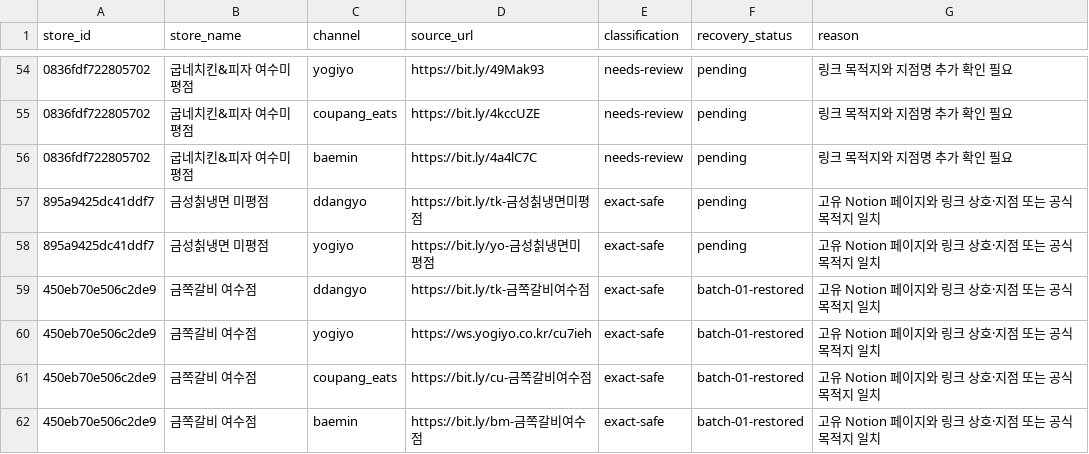
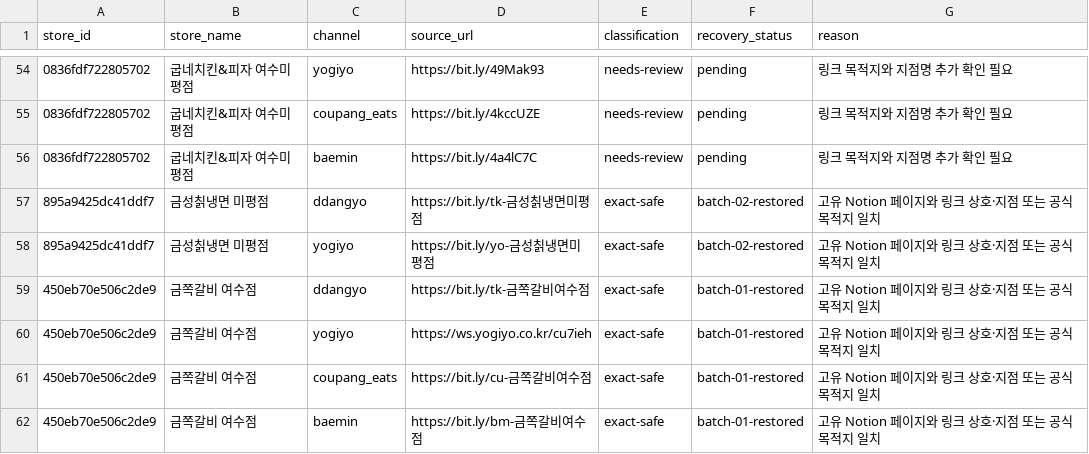
Before and after one commit to daedongyeosu/daedong-yeosu-foodmap-preview, a CSV file: recovered-store-channel-classification.csv, drawn as a sheet; only a part is shown, gaps mark what is left out; the diff covers the shown part only.

Commit message:
Restore exact-safe order channels batch 02

```diff
--- a/recovered-store-channel-classification.csv
+++ b/recovered-store-channel-classification.csv
@@ -56,4 +56,4 @@
 "0836fdf722805702","굽네치킨&피자 여수미평점","baemin","https://bit.ly/4a4lC7C","needs-review","pending","링크 목적지와 지점명 추가 확인 필요"
-"895a9425dc41ddf7","금성칡냉면 미평점","ddangyo","https://bit.ly/tk-금성칡냉면미평점","exact-safe","pending","고유 Notion 페이지와 링크 상호·지점 또는 공식 목적지 일치"
-"895a9425dc41ddf7","금성칡냉면 미평점","yogiyo","https://bit.ly/yo-금성칡냉면미평점","exact-safe","pending","고유 Notion 페이지와 링크 상호·지점 또는 공식 목적지 일치"
+"895a9425dc41ddf7","금성칡냉면 미평점","ddangyo","https://bit.ly/tk-금성칡냉면미평점","exact-safe","batch-02-restored","고유 Notion 페이지와 링크 상호·지점 또는 공식 목적지 일치"
+"895a9425dc41ddf7","금성칡냉면 미평점","yogiyo","https://bit.ly/yo-금성칡냉면미평점","exact-safe","batch-02-restored","고유 Notion 페이지와 링크 상호·지점 또는 공식 목적지 일치"
 "450eb70e506c2de9","금쪽갈비 여수점","ddangyo","https://bit.ly/tk-금쪽갈비여수점","exact-safe","batch-01-restored","고유 Notion 페이지와 링크 상호·지점 또는 공식 목적지 일치"
```
Also changed, not shown: 29 edited cells elsewhere in this file, 2 other files.
